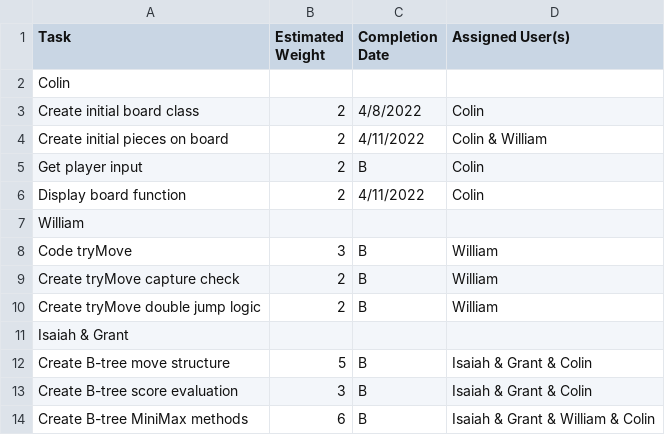
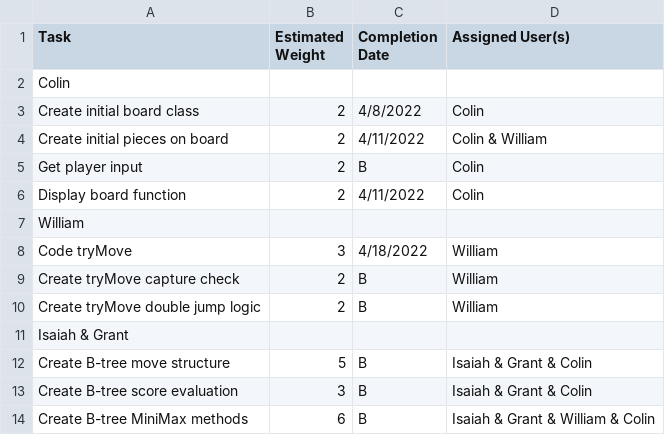
Before and after one commit to LASA-ACP-Main/spring-practicum-2021-ColinN05, a CSV file: FirstSprintTasks.userstory.csv, drawn as a sheet.

Commit message:
Update FirstSprintTasks.userstory.csv

```diff
--- a/FirstSprintTasks.userstory.csv
+++ b/FirstSprintTasks.userstory.csv
@@ -7,3 +7,3 @@ Display board function, 2, 4/11/2022, Colin
 William,,,
-Code tryMove, 3, B, William
+Code tryMove, 3, 4/18/2022, William
 Create tryMove capture check, 2, B, William
```
